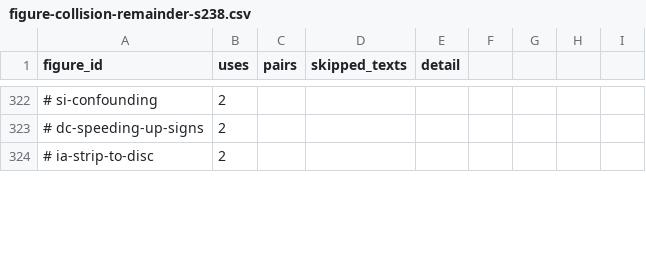
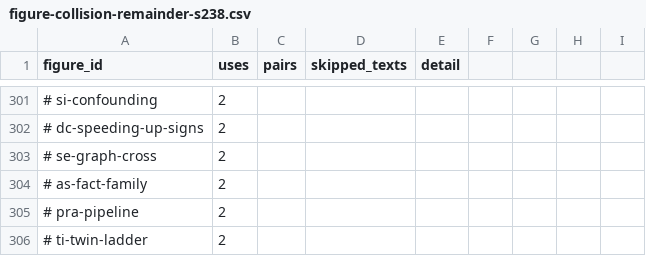
Before and after one commit to ethan556/maggies-trail, a CSV file: COWORK_CACHE/figure-collision-remainder-s238.csv, drawn as a sheet; only a part is shown, gaps mark what is left out; addresses are those after the commit; the diff covers the shown part only; the diff names each change by its address in the sheet, - before the commit and + after, or states it on an @@ line.

```diff
--- a/COWORK_CACHE/figure-collision-remainder-s238.csv
+++ b/COWORK_CACHE/figure-collision-remainder-s238.csv
-A303 (figure_id): # ia-strip-to-disc
+A303 (figure_id): # se-graph-cross
+row 304: # as-fact-family | 2
+row 305: # pra-pipeline | 2
+row 306: # ti-twin-ladder | 2
```
Also changed, not shown: 3 added rows, 21 removed rows and 1 edited cell elsewhere in this file, 12 other files.
